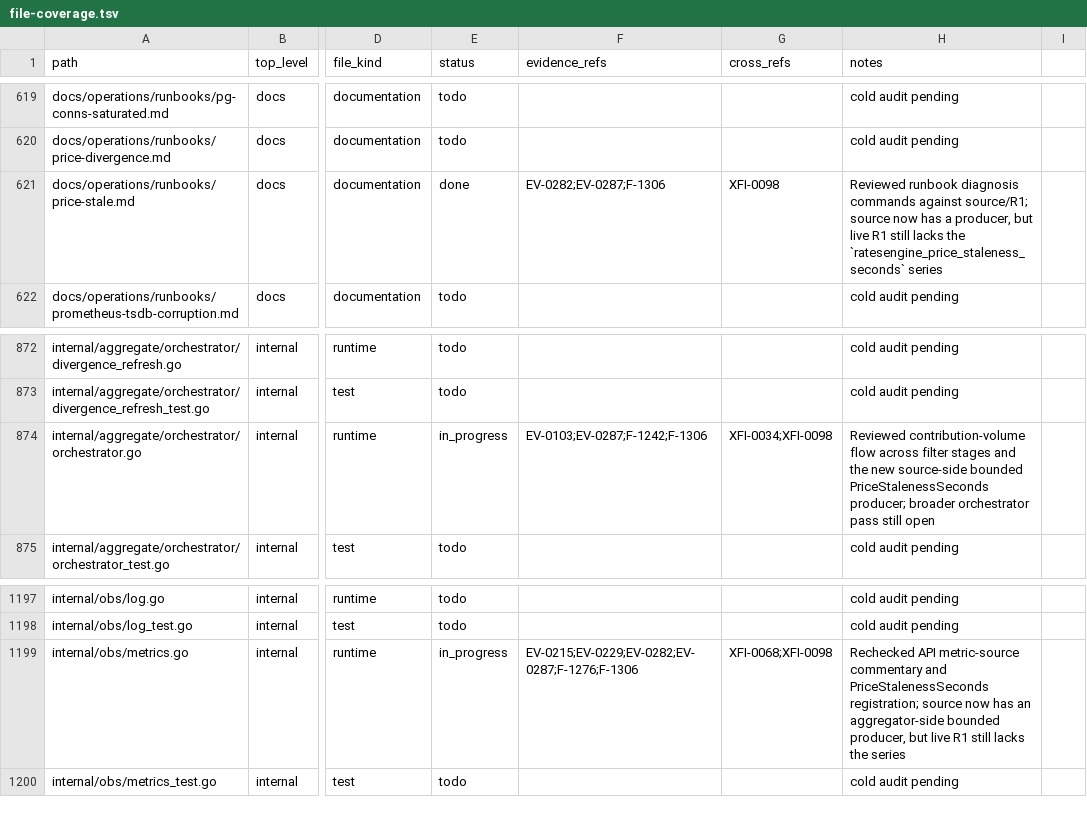
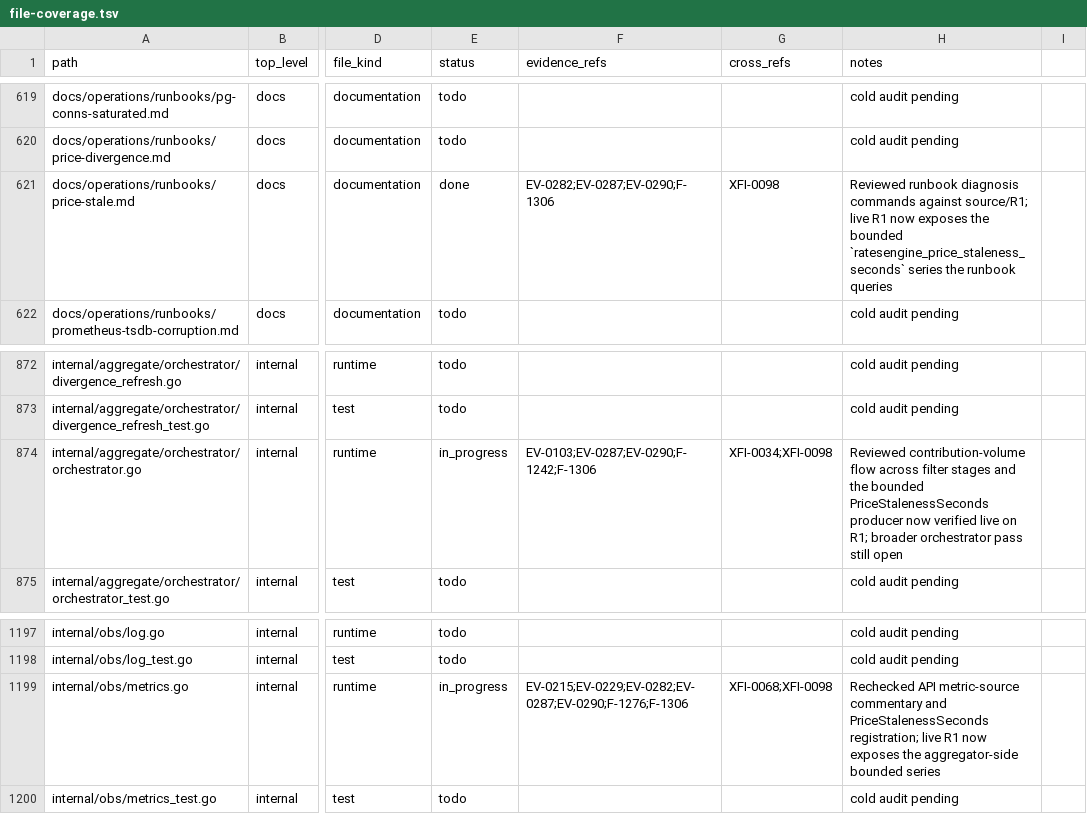
Before and after one commit to StellarIndex/stellar-index, a TSV file: docs/audit-2026-05-12-codex/inventory/file-coverage.tsv, drawn as a sheet; only a part is shown, gaps mark what is left out; the diff names each change by its address in the sheet, - before the commit and + after, or states it on an @@ line.

```diff
--- a/docs/audit-2026-05-12-codex/inventory/file-coverage.tsv
+++ b/docs/audit-2026-05-12-codex/inventory/file-coverage.tsv
-F621 (evidence_refs): EV-0282;EV-0287;F-1306
+F621 (evidence_refs): EV-0282;EV-0287;EV-0290;F-1306
-H621 (notes): …against source/R1; source now has a producer, but live R1 still lacks the `ratesengine_price_staleness_seconds` series
+H621 (notes): …against source/R1; live R1 now exposes the bounded `ratesengine_price_staleness_seconds` series the runbook queries
-F874 (evidence_refs): EV-0103;EV-0287;F-1242;F-1306
+F874 (evidence_refs): EV-0103;EV-0287;EV-0290;F-1242;F-1306
-H874 (notes): …and the new source-side bounded PriceStalenessSeconds producer; broader orchestrator…
+H874 (notes): …and the bounded PriceStalenessSeconds producer now verified live on R1; broader orchestrator…
-F1199 (evidence_refs): EV-0215;EV-0229;EV-0282;EV-0287;F-1276;F-1306
+F1199 (evidence_refs): EV-0215;EV-0229;EV-0282;EV-0287;EV-0290;F-1276;F-1306
-H1199 (notes): …PriceStalenessSeconds registration; source now has an aggregator-side bounded producer, but live R1 still lacks the series
+H1199 (notes): …PriceStalenessSeconds registration; live R1 now exposes the aggregator-side bounded series
```
Also changed, not shown: 6 other files.
